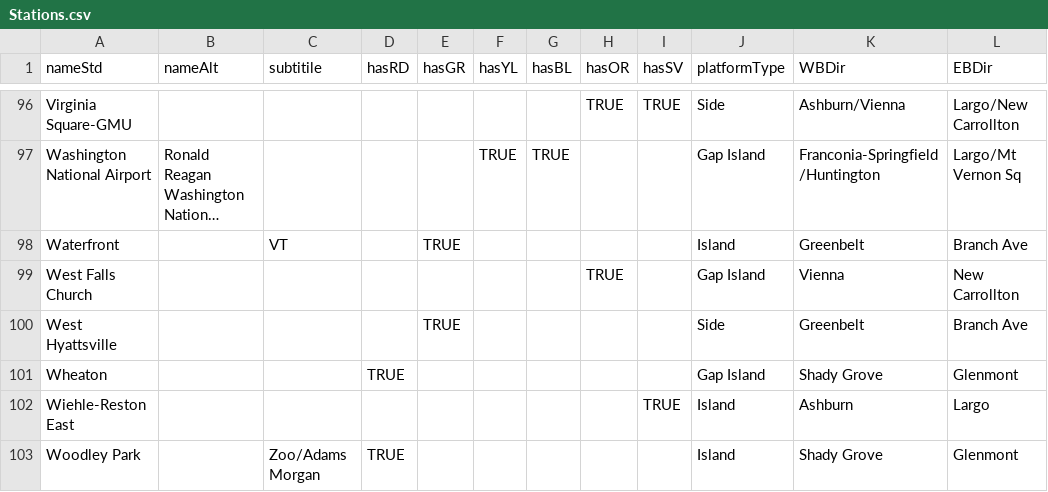
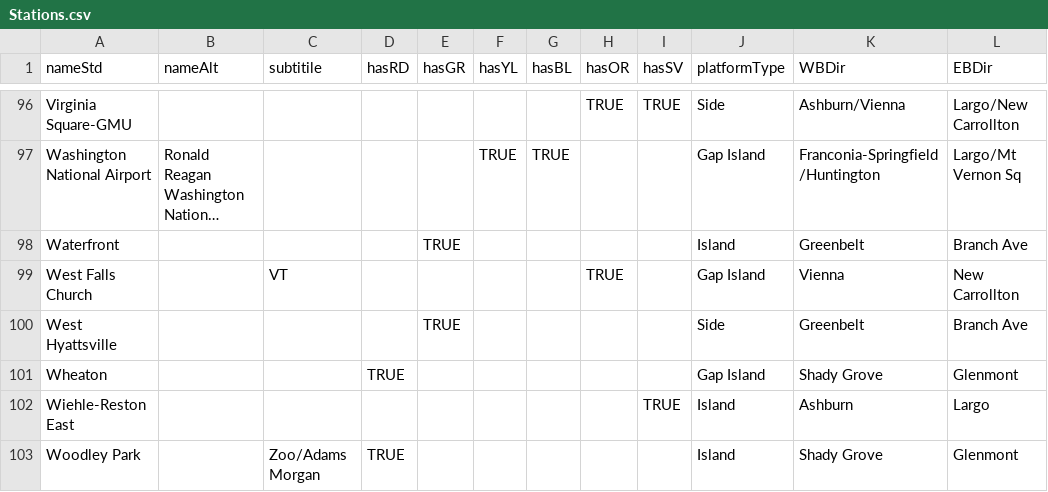
Before and after one commit to eable2/DCMetroStationExits, a CSV file: Stations.csv, drawn as a sheet; only a part is shown, gaps mark what is left out; long unchanged cells end in …; the diff names each change by its address in the sheet, - before the commit and + after, or states it on an @@ line.

Commit message:
Fixed subtitle

```diff
--- a/Stations.csv
+++ b/Stations.csv
-C98 (subtitile): VT
+C98 (subtitile): (empty)
-C99 (subtitile): (empty)
+C99 (subtitile): VT
```
